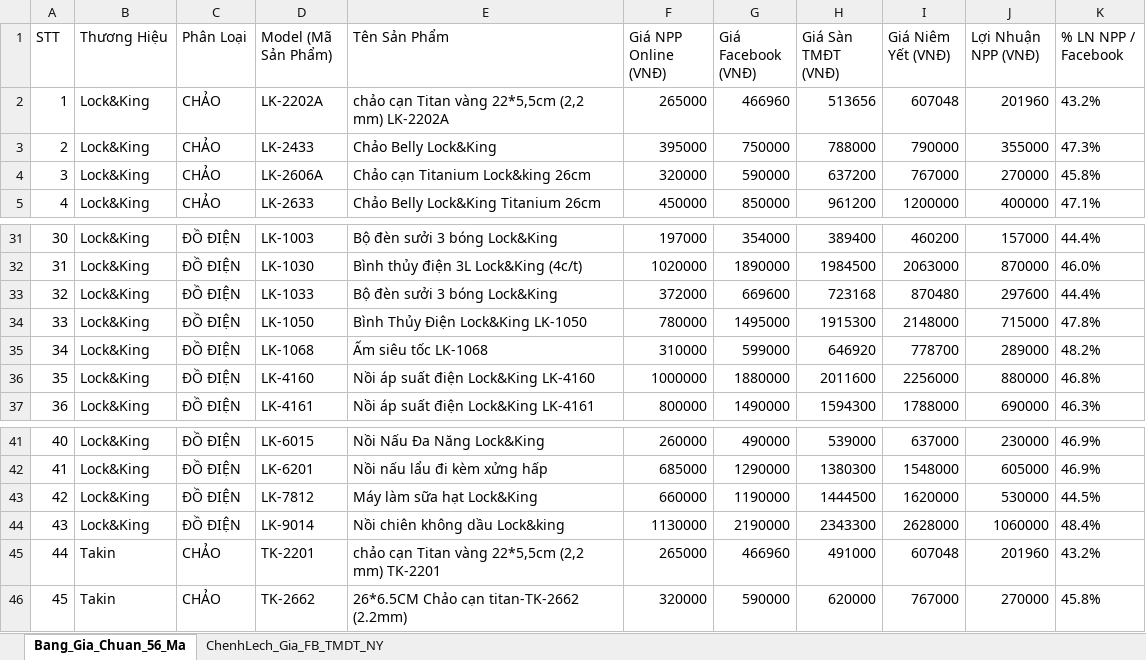
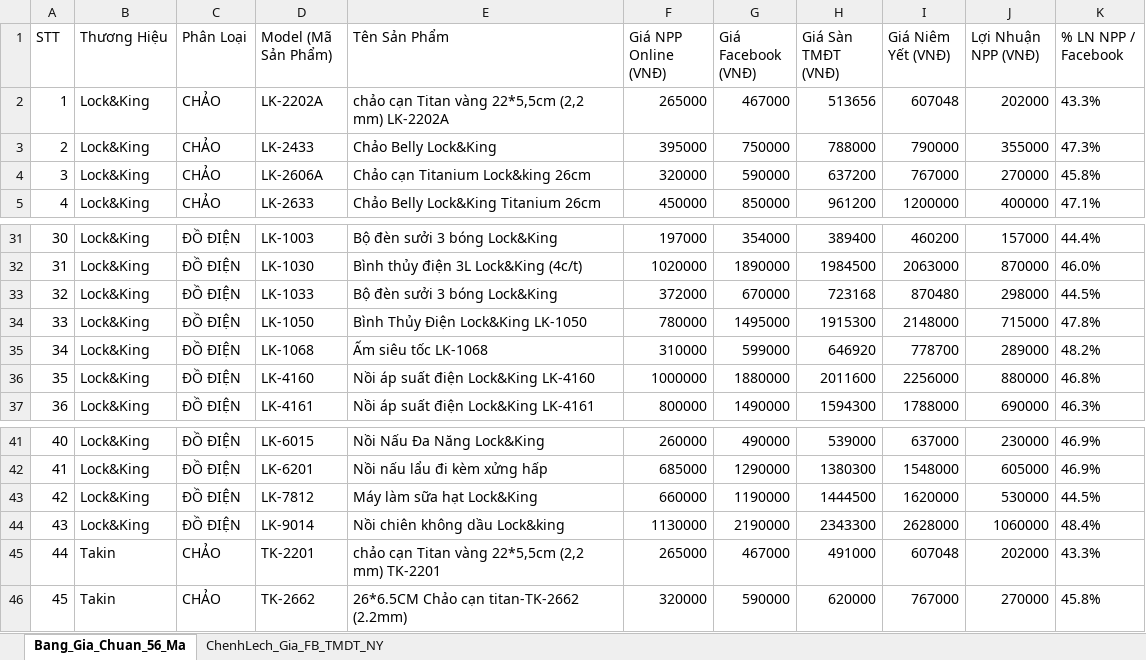
Before and after one commit to Tonytuyenle/baogiavugia, an Excel workbook: bang_gia_chuan_lock_and_king_takin.xlsx, sheet Bang_Gia_Chuan_56_Ma, drawn as a sheet; only a part is shown, gaps mark what is left out; values as stored, in another font and other column widths than the file's, no borders; the diff names each change by its address in the sheet, - before the commit and + after, or states it on an @@ line.

Commit message:
fix(pricing): lam tron tang gia Facebook len dau nghin voi 3 so 0 cho toan bo san pham

```diff
--- a/bang_gia_chuan_lock_and_king_takin.xlsx (sheet Bang_Gia_Chuan_56_Ma)
+++ b/bang_gia_chuan_lock_and_king_takin.xlsx (sheet Bang_Gia_Chuan_56_Ma)
-G2 (Giá Facebook (VNĐ)): 466960
+G2 (Giá Facebook (VNĐ)): 467000
-J2 (Lợi Nhuận NPP (VNĐ)): 201960
+J2 (Lợi Nhuận NPP (VNĐ)): 202000
-K2 (% LN NPP / Facebook): 43.2%
+K2 (% LN NPP / Facebook): 43.3%
-G33 (Giá Facebook (VNĐ)): 669600
+G33 (Giá Facebook (VNĐ)): 670000
-J33 (Lợi Nhuận NPP (VNĐ)): 297600
+J33 (Lợi Nhuận NPP (VNĐ)): 298000
-K33 (% LN NPP / Facebook): 44.4%
+K33 (% LN NPP / Facebook): 44.5%
-G45 (Giá Facebook (VNĐ)): 466960
+G45 (Giá Facebook (VNĐ)): 467000
-J45 (Lợi Nhuận NPP (VNĐ)): 201960
+J45 (Lợi Nhuận NPP (VNĐ)): 202000
-K45 (% LN NPP / Facebook): 43.2%
+K45 (% LN NPP / Facebook): 43.3%
```
Also changed, not shown: 4 other files.
